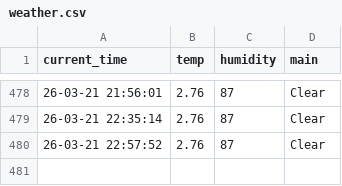
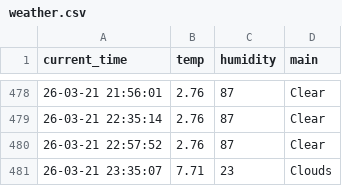
Before and after one commit to ManticoreXL/weather_5m, a CSV file: weather.csv, drawn as a sheet; only a part is shown, gaps mark what is left out.

```diff
--- a/weather.csv
+++ b/weather.csv
@@ -480 +480,2 @@ current_time,temp,humidity,main
 26-03-21 22:57:52,2.76,87,Clear
+26-03-21 23:35:07,7.71,23,Clouds
```
